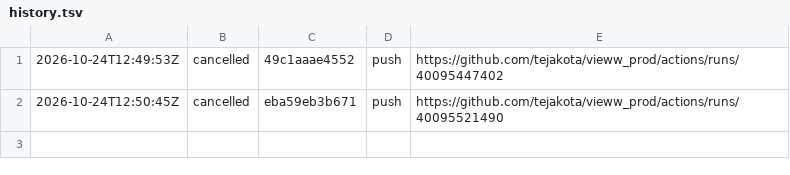
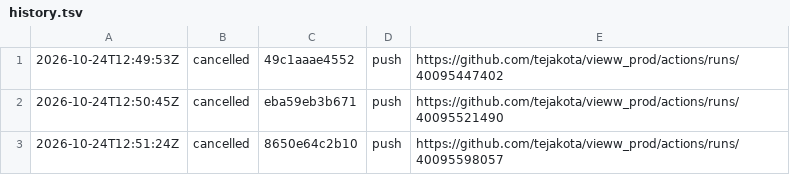
Before and after one commit to tejakota/vieww_prod, a TSV file: release-gate/main/history.tsv, drawn as a sheet; the diff names each change by its address in the sheet, - before the commit and + after, or states it on an @@ line.

Commit message:
release-gate (main @ 8650e64c2b10): cancelled

```diff
--- a/release-gate/main/history.tsv
+++ b/release-gate/main/history.tsv
+row 3: 2026-10-24T12:51:24Z | cancelled | 8650e64c2b10 | push | https://github.com/tejakota/vieww_prod/actions/runs/40095598057
```
Also changed, not shown: 2 other files.
